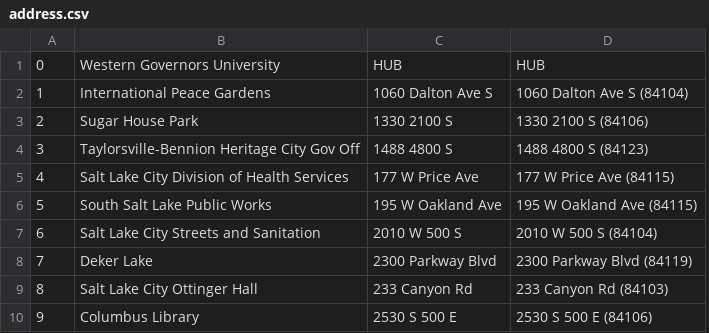
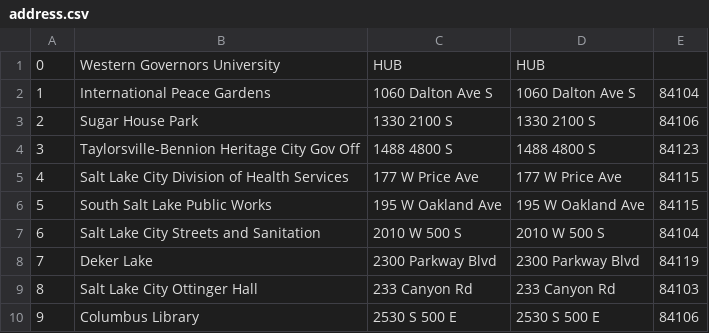
Before and after one commit to jpark8215/Optimization-Delivery-Path, a CSV file: address.csv, drawn as a sheet; only a part is shown; removed rows and columns are numbered as before the commit, all else as after; the diff names each change by its address in the sheet, - before the commit and + after, or states it on an @@ line.

```diff
--- a/address.csv
+++ b/address.csv
-column D, rows 1-10: HUB | 1060 Dalton Ave S (84104) | 1330 2100 S (84106) | 1488 4800 S (84123) | 177 W Price Ave (84115) | 195 W Oakland Ave (84115) | 2010 W 500 S (84104) | 2300 Parkway Blvd (84119) | 233 Canyon Rd (84103) | 2530 S 500 E (84106)
+column D, rows 1-10: HUB | 1060 Dalton Ave S | 1330 2100 S | 1488 4800 S | 177 W Price Ave | 195 W Oakland Ave | 2010 W 500 S | 2300 Parkway Blvd | 233 Canyon Rd | 2530 S 500 E
+column E, rows 2-10: 84104 | 84106 | 84123 | 84115 | 84115 | 84104 | 84119 | 84103 | 84106
```
Also changed, not shown: package.csv, 6 other files.
